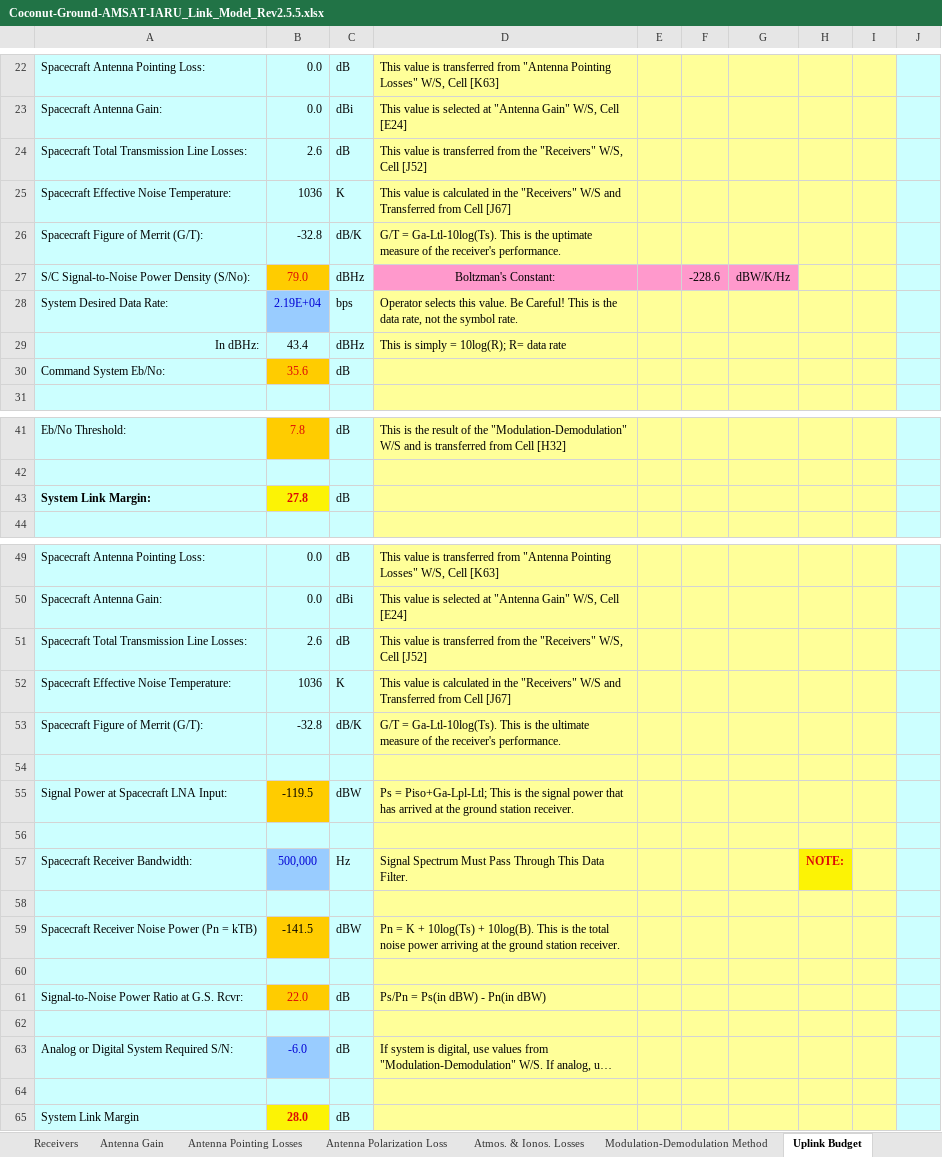
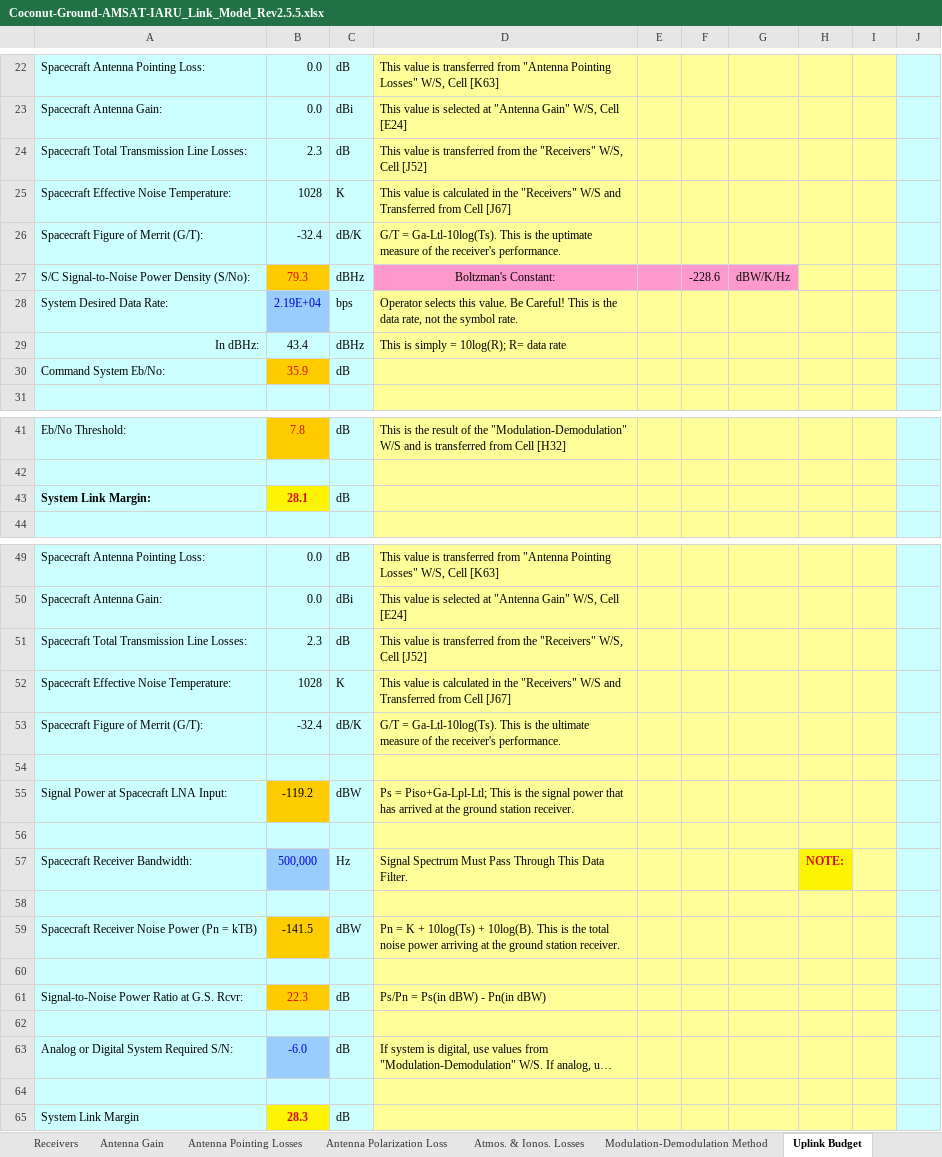
Before and after one commit to rommac100/coconut_link_budget, an Excel workbook: Coconut-Ground-AMSAT-IARU_Link_Model_Rev2.5.5.xlsx, sheet Uplink Budget, drawn as a sheet; only a part is shown, gaps mark what is left out; long unchanged cells end in …; values as stored, in another font and other column widths than the file's, no borders; charts and pictures not drawn; the diff names each change by its address in the sheet, - before the commit and + after, or states it on an @@ line.

```diff
--- a/Coconut-Ground-AMSAT-IARU_Link_Model_Rev2.5.5.xlsx (sheet Uplink Budget)
+++ b/Coconut-Ground-AMSAT-IARU_Link_Model_Rev2.5.5.xlsx (sheet Uplink Budget)
-B24: 2.6
+B24: 2.3
-B25: 1036
+B25: 1028
-B26: -32.8
+B26: -32.4
-B27: 79.0
+B27: 79.3
-B30: 35.6
+B30: 35.9
-B43: 27.8
+B43: 28.1
-B51: 2.6
+B51: 2.3
-B52: 1036
+B52: 1028
-B53: -32.8
+B53: -32.4
-B55: -119.5
+B55: -119.2
-B61: 22.0
+B61: 22.3
-B65: 28.0
+B65: 28.3
```
Also changed, not shown: sheet System Peformance Summary, sheet Receivers, sheet Downlink Budget, sheet Transmitters, sheet Orbit, charts or pictures, Coconut-USERAMSAT-IARU_Link_Model_Rev2.5.5.xlsx, 5 other files.
